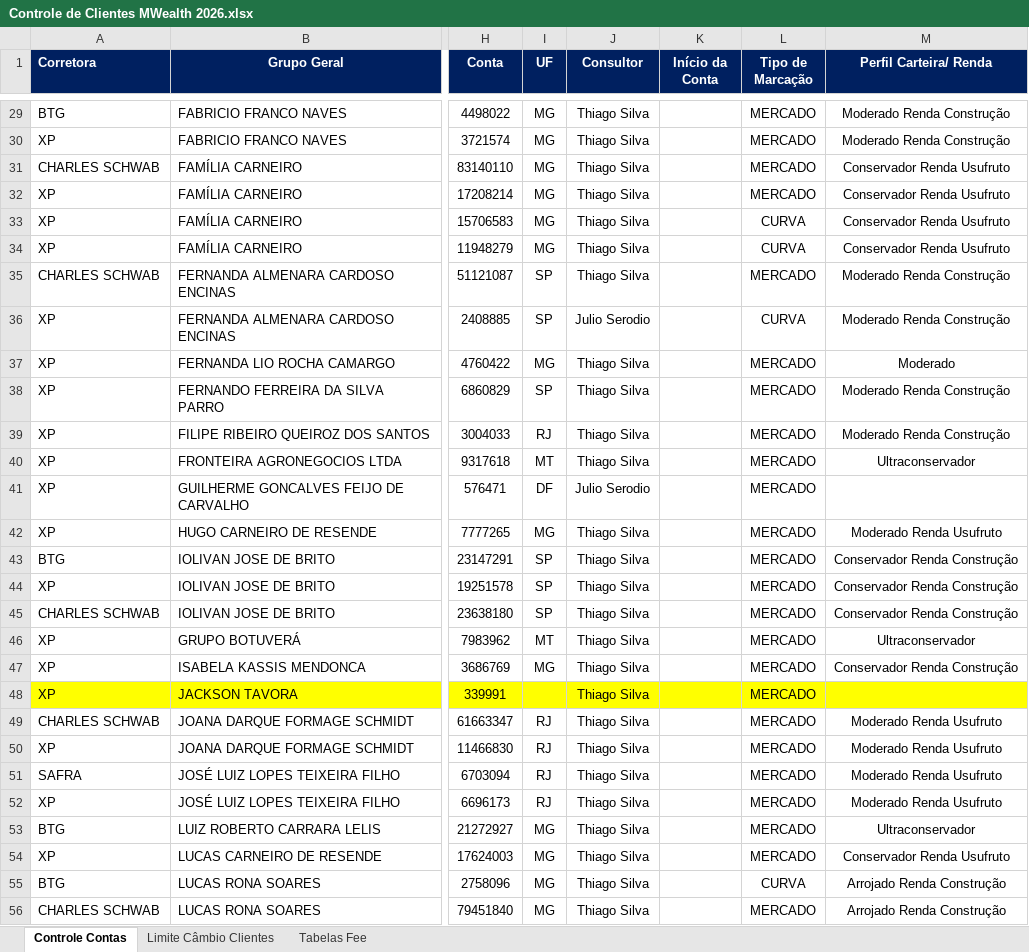
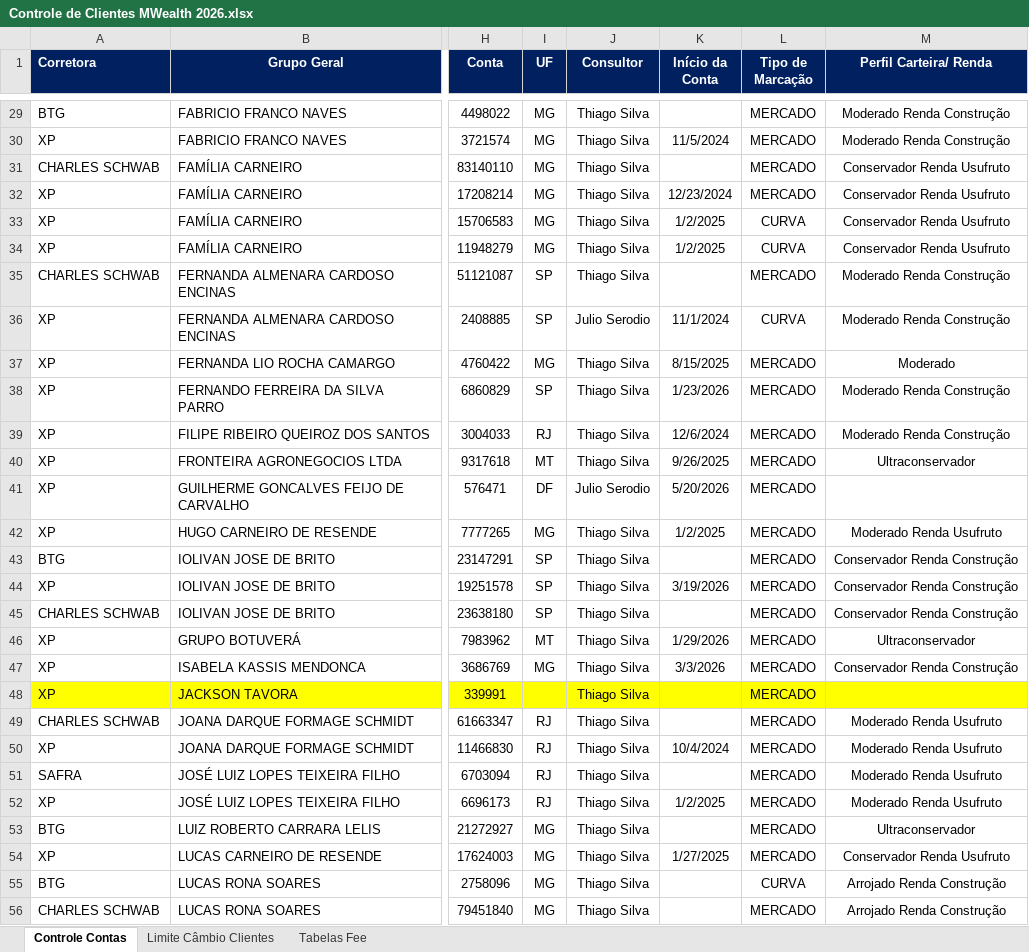
Before and after one commit to AloacaoMWealth/calculadorataxasmelf, an Excel workbook: Controle de Clientes MWealth 2026.xlsx, sheet Controle Contas, drawn as a sheet; only a part is shown, gaps mark what is left out; values as stored, in another font and other column widths than the file's, no borders; charts and pictures and conditional formats not drawn; the diff covers the shown part only; the diff names each change by its address in the sheet, - before the commit and + after, or states it on an @@ line.

```diff
--- a/Controle de Clientes MWealth 2026.xlsx (sheet Controle Contas)
+++ b/Controle de Clientes MWealth 2026.xlsx (sheet Controle Contas)
-K30 (Início da Conta): (empty)
+K30 (Início da Conta): 11/5/2024
-K32 (Início da Conta): (empty)
+K32 (Início da Conta): 12/23/2024
-K33:K34 (Início da Conta): (empty)
+K33:K34 (Início da Conta): 1/2/2025
-K36 (Início da Conta): (empty)
+K36 (Início da Conta): 11/1/2024
-K37 (Início da Conta): (empty)
+K37 (Início da Conta): 8/15/2025
-K38 (Início da Conta): (empty)
+K38 (Início da Conta): 1/23/2026
-K39 (Início da Conta): (empty)
+K39 (Início da Conta): 12/6/2024
-K40 (Início da Conta): (empty)
+K40 (Início da Conta): 9/26/2025
-K41 (Início da Conta): (empty)
+K41 (Início da Conta): 5/20/2026
-K42 (Início da Conta): (empty)
+K42 (Início da Conta): 1/2/2025
-K44 (Início da Conta): (empty)
+K44 (Início da Conta): 3/19/2026
-K46 (Início da Conta): (empty)
+K46 (Início da Conta): 1/29/2026
-K47 (Início da Conta): (empty)
+K47 (Início da Conta): 3/3/2026
-K50 (Início da Conta): (empty)
+K50 (Início da Conta): 10/4/2024
-K52 (Início da Conta): (empty)
+K52 (Início da Conta): 1/2/2025
-K54 (Início da Conta): (empty)
+K54 (Início da Conta): 1/27/2025
```
Also changed, not shown: 54 edited cells elsewhere in this sheet, sheet Tabelas Fee.
